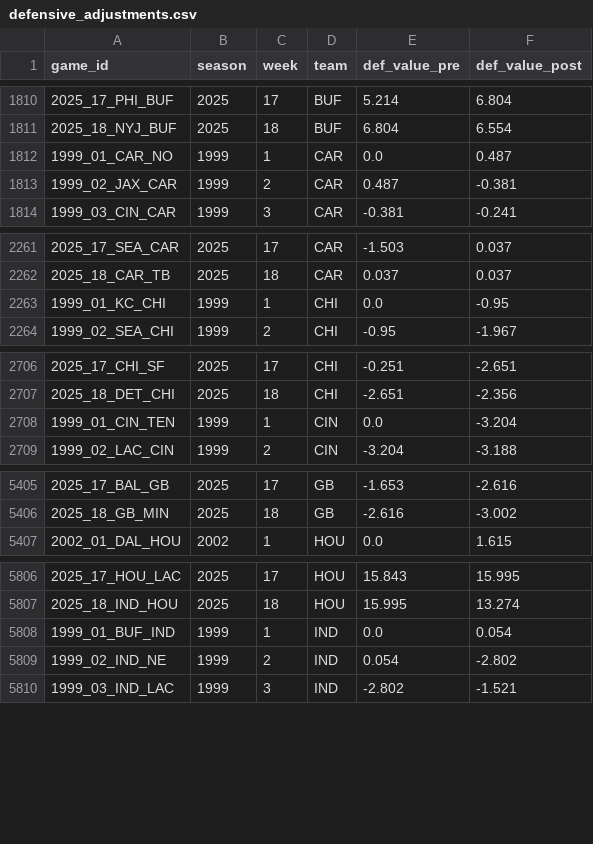
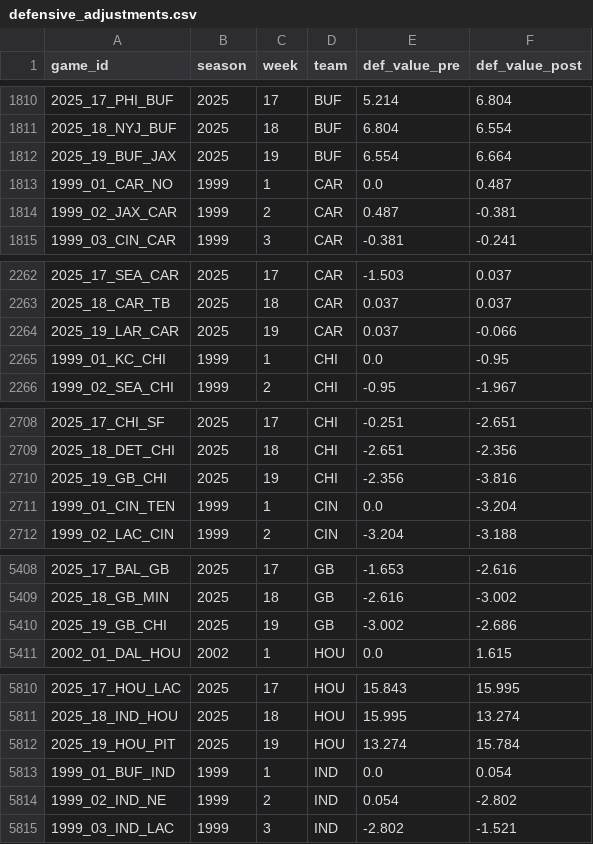
Before and after one commit to mitch-avis/nfeloqb, a CSV file: Other Data/defensive_adjustments.csv, drawn as a sheet; only a part is shown, gaps mark what is left out; the diff covers the shown part only; the diff names each change by its address in the sheet, - before the commit and + after, or states it on an @@ line.

```diff
--- a/Other Data/defensive_adjustments.csv
+++ b/Other Data/defensive_adjustments.csv
+row 1812: 2025_19_BUF_JAX | 2025 | 19 | BUF | 6.554 | 6.664
+row 2264: 2025_19_LAR_CAR | 2025 | 19 | CAR | 0.037 | -0.066
+row 2710: 2025_19_GB_CHI | 2025 | 19 | CHI | -2.356 | -3.816
+row 5410: 2025_19_GB_CHI | 2025 | 19 | GB | -3.002 | -2.686
+row 5812: 2025_19_HOU_PIT | 2025 | 19 | HOU | 13.274 | 15.784
```
Also changed, not shown: 7 added rows elsewhere in this file, 3 other files.
